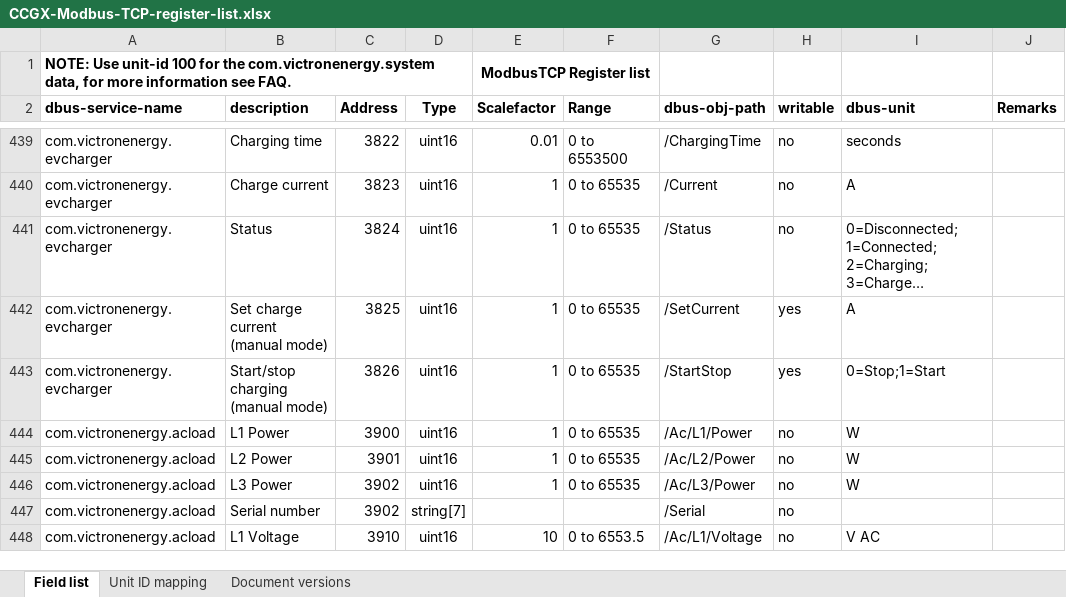
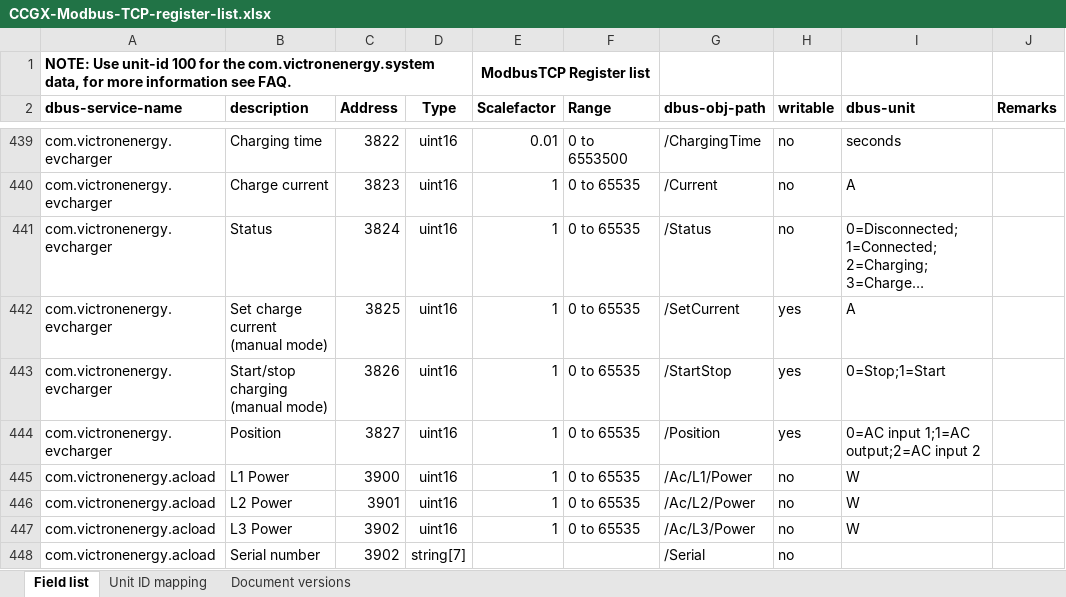
Before and after one commit to victronenergy/dbus_modbustcp, an Excel workbook: CCGX-Modbus-TCP-register-list.xlsx, sheet Field list, drawn as a sheet; only a part is shown, gaps mark what is left out; the shorter side is filled out with more unchanged rows; long unchanged cells end in …; values as stored, in another font and other column widths than the file's, no borders; the diff names each change by its address in the sheet, - before the commit and + after, or states it on an @@ line.

Commit message:
update xls

```diff
--- a/CCGX-Modbus-TCP-register-list.xlsx (sheet Field list)
+++ b/CCGX-Modbus-TCP-register-list.xlsx (sheet Field list)
+row 444: com.victronenergy.evcharger | Position | 3827 | uint16 | 1 | 0 to 65535 | /Position | yes | 0=AC input 1;1=AC output;2=AC input 2
```
Also changed, not shown: sheet Document versions.
